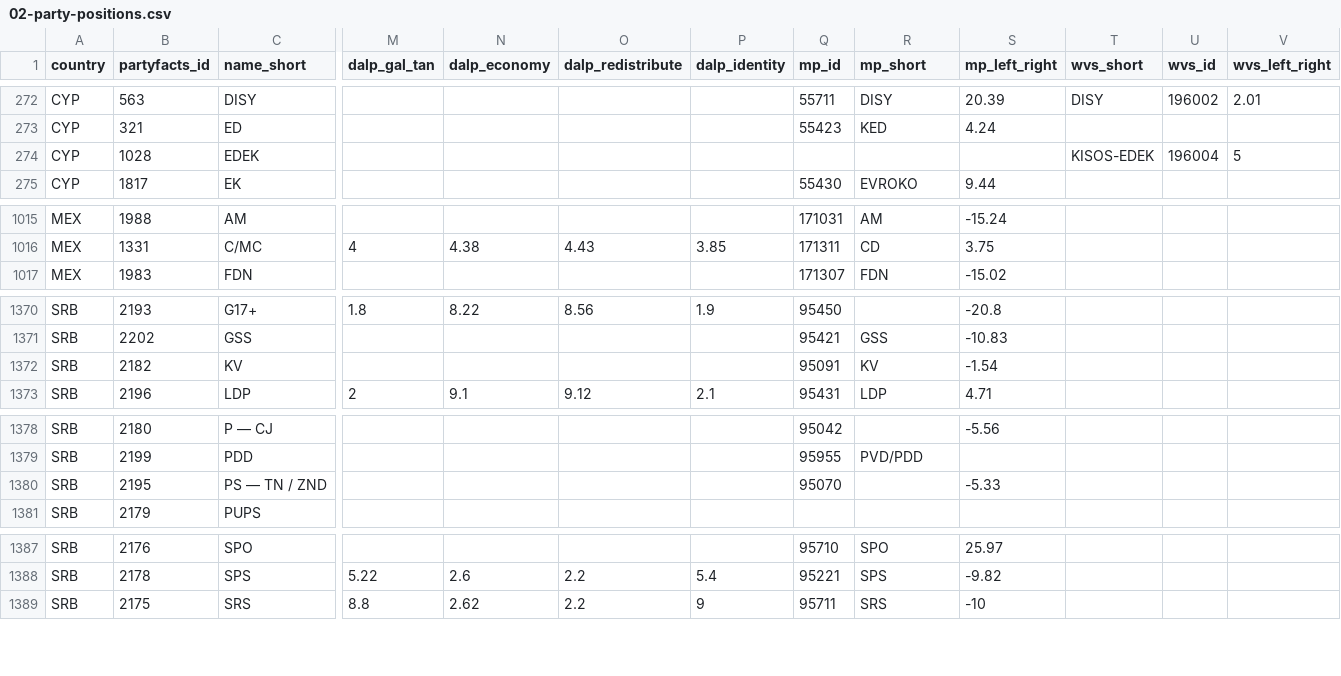
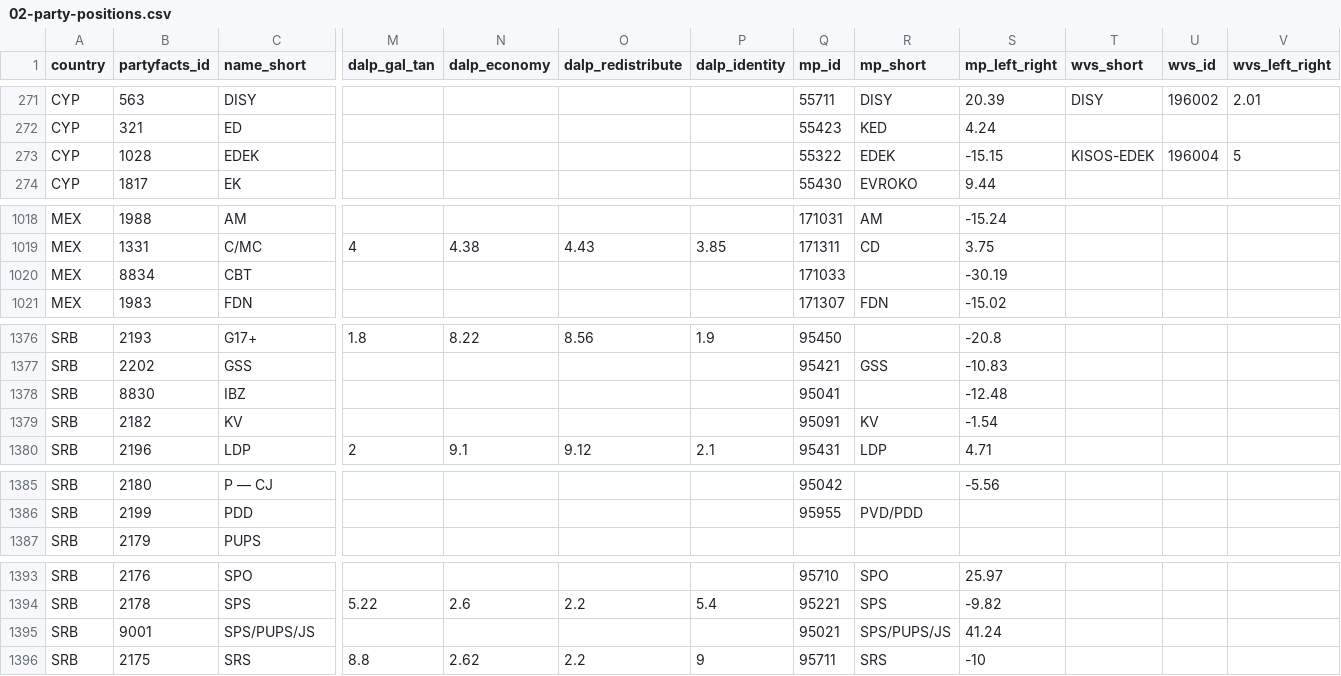
Before and after one commit to hdigital/partypositions-wikitags, a CSV file: 01-data-sources/03-party-positions/02-party-positions.csv, drawn as a sheet; only a part is shown, gaps mark what is left out; removed rows and columns are numbered as before the commit, all else as after; rows hold the shown columns only; the diff covers the shown part only; the diff names each change by its address in the sheet, - before the commit and + after, or states it on an @@ line.

```diff
--- a/01-data-sources/03-party-positions/02-party-positions.csv
+++ b/01-data-sources/03-party-positions/02-party-positions.csv
-Q273 (mp_id): (empty)
+Q273 (mp_id): 55322
-R273 (mp_short): (empty)
+R273 (mp_short): EDEK
-S273 (mp_left_right): (empty)
+S273 (mp_left_right): -15.15
+row 1020: MEX | 8834 | CBT |  |  |  |  | 171033 |  | -30.19
+row 1378: SRB | 8830 | IBZ |  |  |  |  | 95041 |  | -12.48
-row 1380: SRB | 2195 | PS — TN / ZND |  |  |  |  | 95070 |  | -5.33
+row 1395: SRB | 9001 | SPS/PUPS/JS |  |  |  |  | 95021 | SPS/PUPS/JS | 41.24
```
Also changed, not shown: 10 added rows, 3 removed rows and 33 edited cells elsewhere in this file, 03-estimation/estimation-results/positions-tags-m2.csv, 04-data-final/tag-position.csv, 26 other files.
